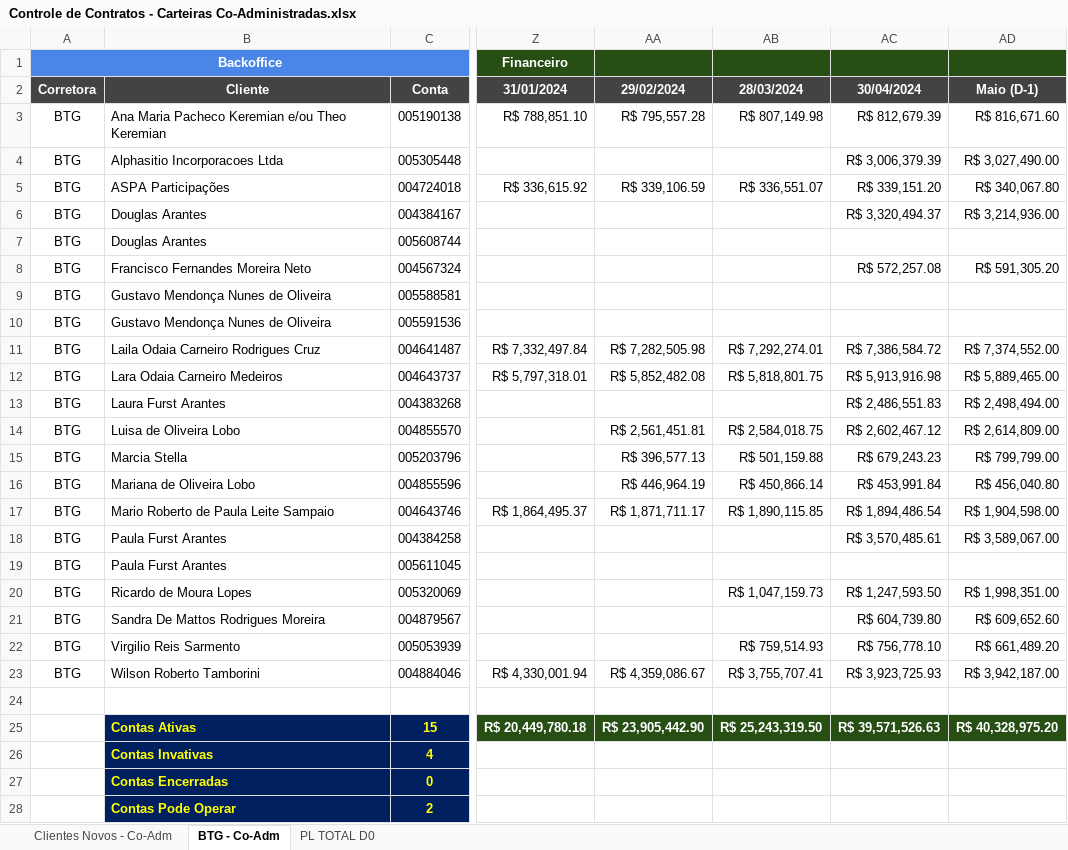
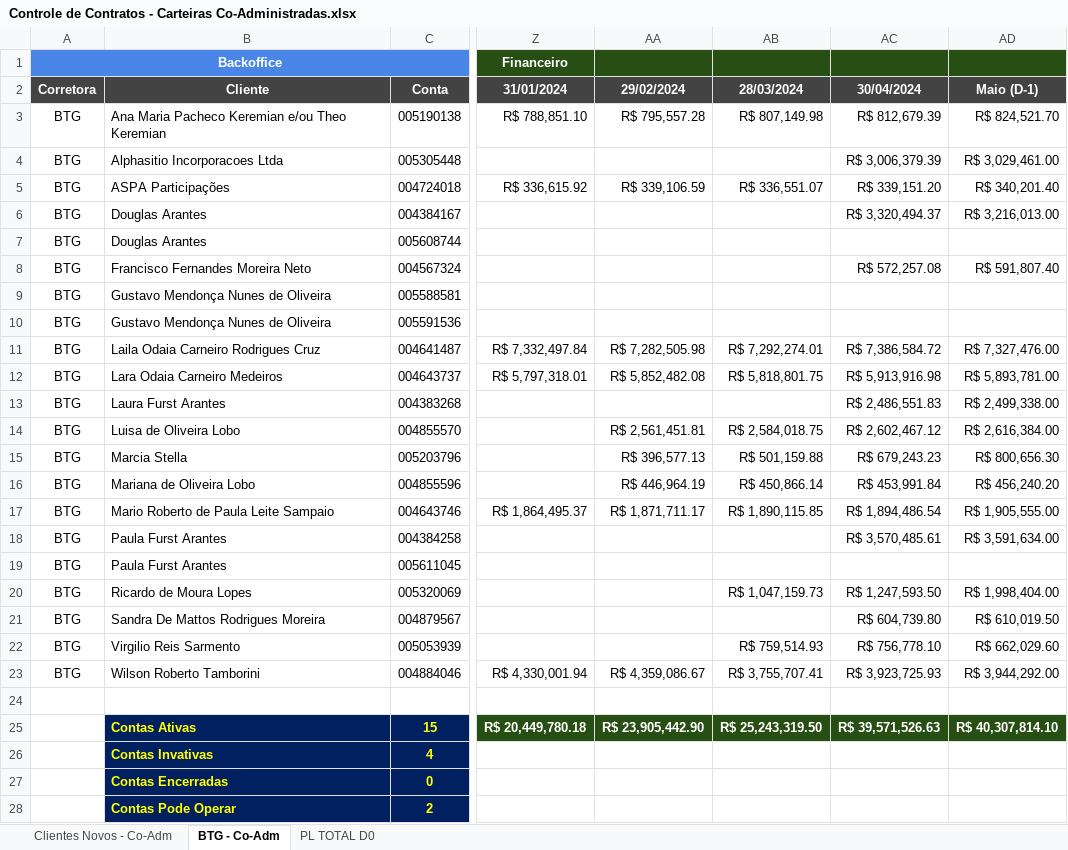
Before and after one commit to bluemetrixgit/Mesa_de_operacao, an Excel workbook: Controle de Contratos - Carteiras Co-Administradas.xlsx, sheet BTG - Co-Adm, drawn as a sheet; only a part is shown, gaps mark what is left out; values as stored, in another font and other column widths than the file's, no borders; charts and pictures and conditional formats not drawn; the diff names each change by its address in the sheet, - before the commit and + after, or states it on an @@ line.

```diff
--- a/Controle de Contratos - Carteiras Co-Administradas.xlsx (sheet BTG - Co-Adm)
+++ b/Controle de Contratos - Carteiras Co-Administradas.xlsx (sheet BTG - Co-Adm)
-AD3 (Maio (D-1)): R$ 816,671.60
+AD3 (Maio (D-1)): R$ 824,521.70
-AD4 (Maio (D-1)): R$ 3,027,490.00
+AD4 (Maio (D-1)): R$ 3,029,461.00
-AD5 (Maio (D-1)): R$ 340,067.80
+AD5 (Maio (D-1)): R$ 340,201.40
-AD6 (Maio (D-1)): R$ 3,214,936.00
+AD6 (Maio (D-1)): R$ 3,216,013.00
-AD8 (Maio (D-1)): R$ 591,305.20
+AD8 (Maio (D-1)): R$ 591,807.40
-AD11 (Maio (D-1)): R$ 7,374,552.00
+AD11 (Maio (D-1)): R$ 7,327,476.00
-AD12 (Maio (D-1)): R$ 5,889,465.00
+AD12 (Maio (D-1)): R$ 5,893,781.00
-AD13 (Maio (D-1)): R$ 2,498,494.00
+AD13 (Maio (D-1)): R$ 2,499,338.00
-AD14 (Maio (D-1)): R$ 2,614,809.00
+AD14 (Maio (D-1)): R$ 2,616,384.00
-AD15 (Maio (D-1)): R$ 799,799.00
+AD15 (Maio (D-1)): R$ 800,656.30
-AD16 (Maio (D-1)): R$ 456,040.80
+AD16 (Maio (D-1)): R$ 456,240.20
-AD17 (Maio (D-1)): R$ 1,904,598.00
+AD17 (Maio (D-1)): R$ 1,905,555.00
-AD18 (Maio (D-1)): R$ 3,589,067.00
+AD18 (Maio (D-1)): R$ 3,591,634.00
-AD20 (Maio (D-1)): R$ 1,998,351.00
+AD20 (Maio (D-1)): R$ 1,998,404.00
-AD21 (Maio (D-1)): R$ 609,652.60
+AD21 (Maio (D-1)): R$ 610,019.50
-AD22 (Maio (D-1)): R$ 661,489.20
+AD22 (Maio (D-1)): R$ 662,029.60
-AD23 (Maio (D-1)): R$ 3,942,187.00
+AD23 (Maio (D-1)): R$ 3,944,292.00
-AD25 (Maio (D-1)): R$ 40,328,975.20
+AD25 (Maio (D-1)): R$ 40,307,814.10
```
Also changed, not shown: sheet PL TOTAL D0, sheet Clientes Novos - Co-Adm, Controle de Contratos.xlsx, PL Total.xlsx, 5 other files.
